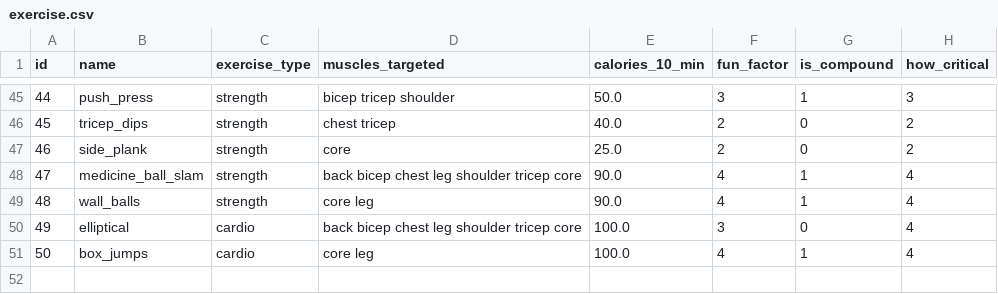
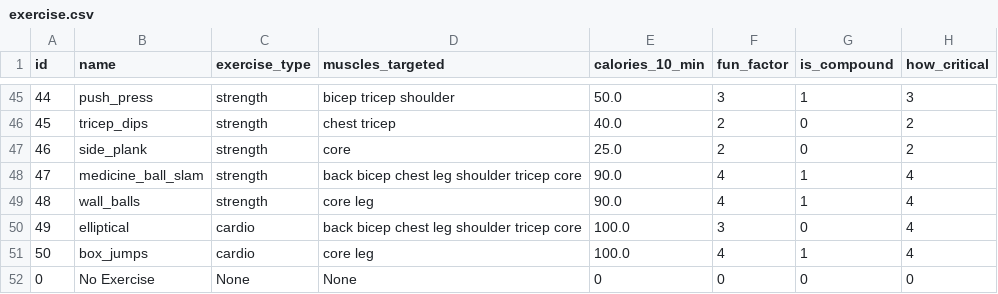
Before and after one commit to NiharGharat/TailorSweat, a CSV file: src/resources/data/exercise.csv, drawn as a sheet; only a part is shown, gaps mark what is left out.

Commit message:
added no exercise

```diff
--- a/src/resources/data/exercise.csv
+++ b/src/resources/data/exercise.csv
@@ -51 +51,2 @@ id,name,exercise_type,muscles_targeted,calories_10_min,fun_factor,is_compound,ho
 50,box_jumps,cardio,core leg,100.0,4,1,4
+0,No Exercise,None,None,0,0,0,0
```
